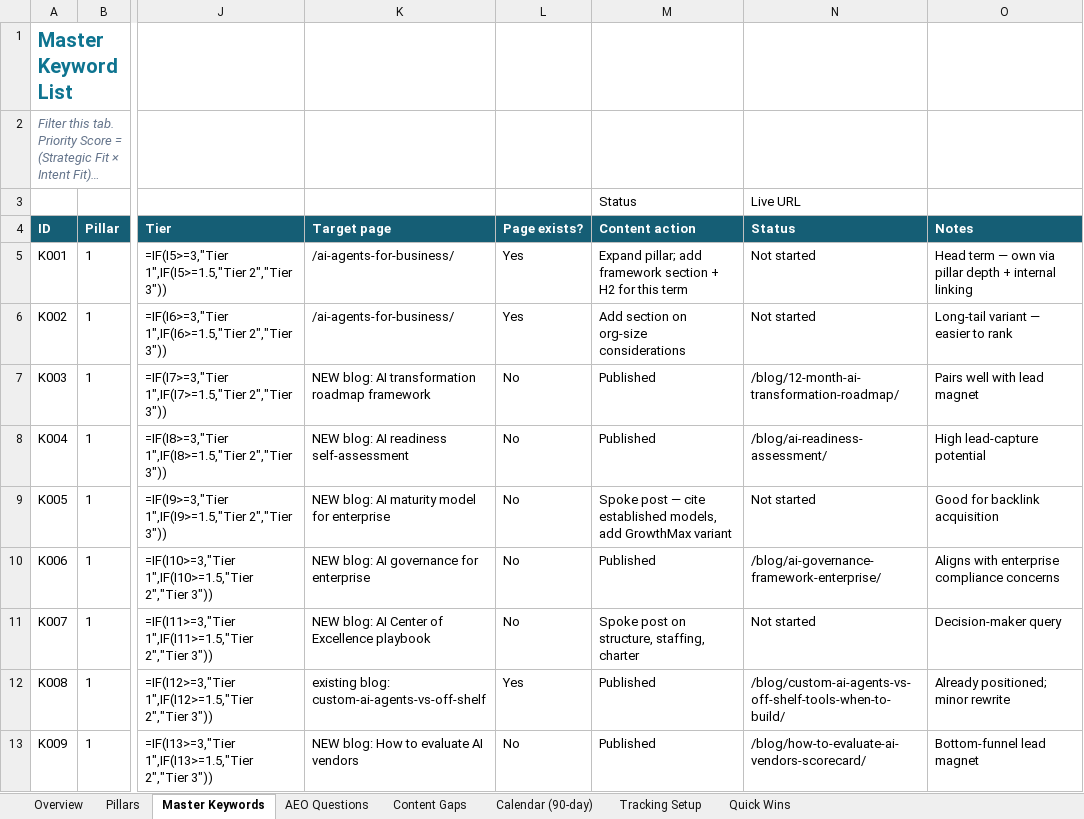
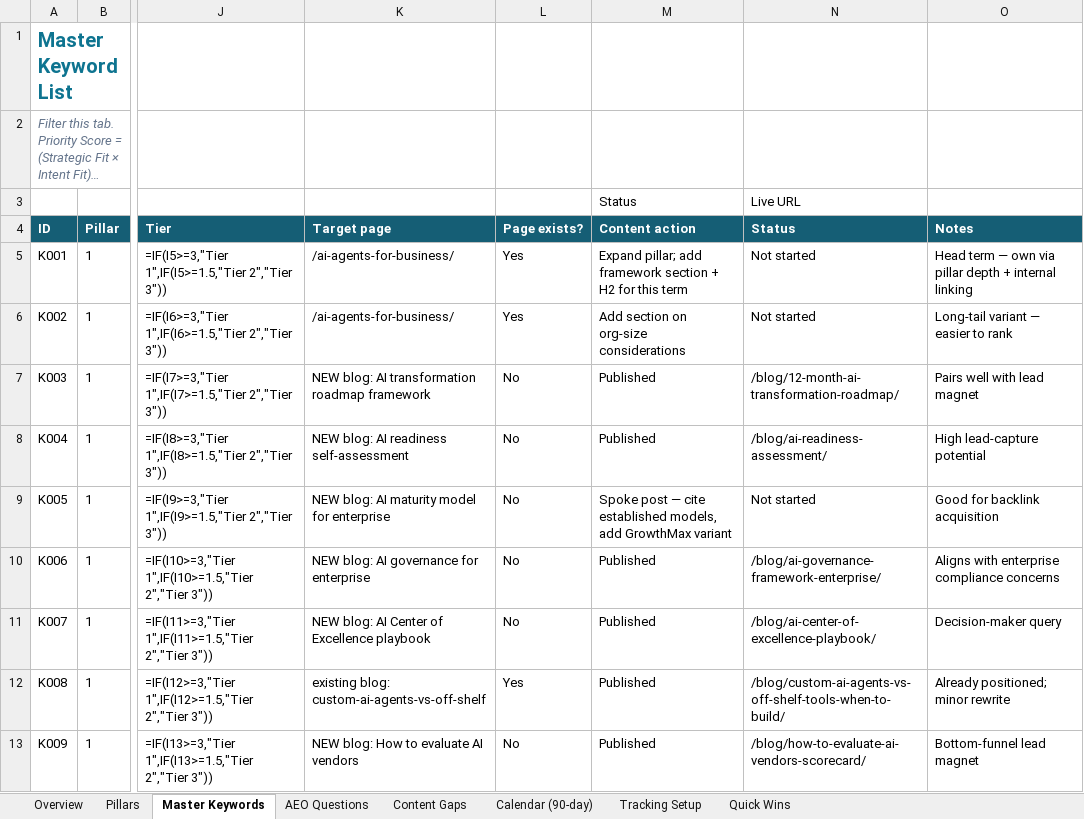
Before and after one commit to growthmaxinc/growthmaxweb, an Excel workbook: GrowthMax-Keyword-Program.xlsx, sheet Master Keywords, drawn as a sheet; only a part is shown, gaps mark what is left out; long unchanged cells end in …; values as stored, in another font and other column widths than the file's, no borders; formulas without a stored value are shown as written; conditional formats not drawn; the diff names each change by its address in the sheet, - before the commit and + after, or states it on an @@ line.

```diff
--- a/GrowthMax-Keyword-Program.xlsx (sheet Master Keywords)
+++ b/GrowthMax-Keyword-Program.xlsx (sheet Master Keywords)
-M11 (Content action): Spoke post on structure, staffing, charter
+M11 (Content action): Published
-N11 (Status): Not started
+N11 (Status): /blog/ai-center-of-excellence-playbook/
```
Also changed, not shown: sheet Calendar (90-day), 1 other file.
